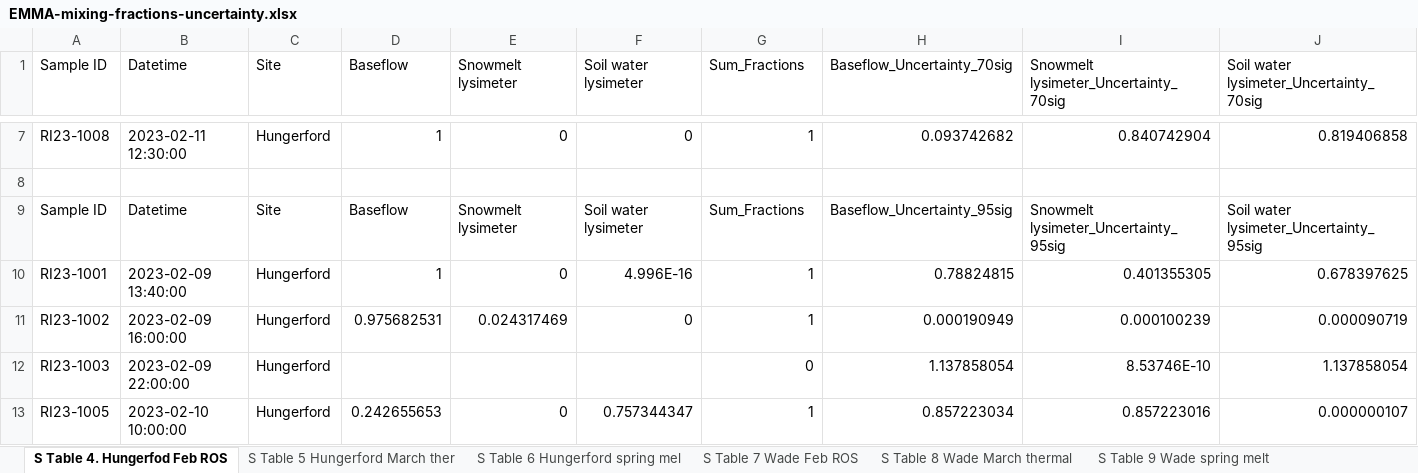
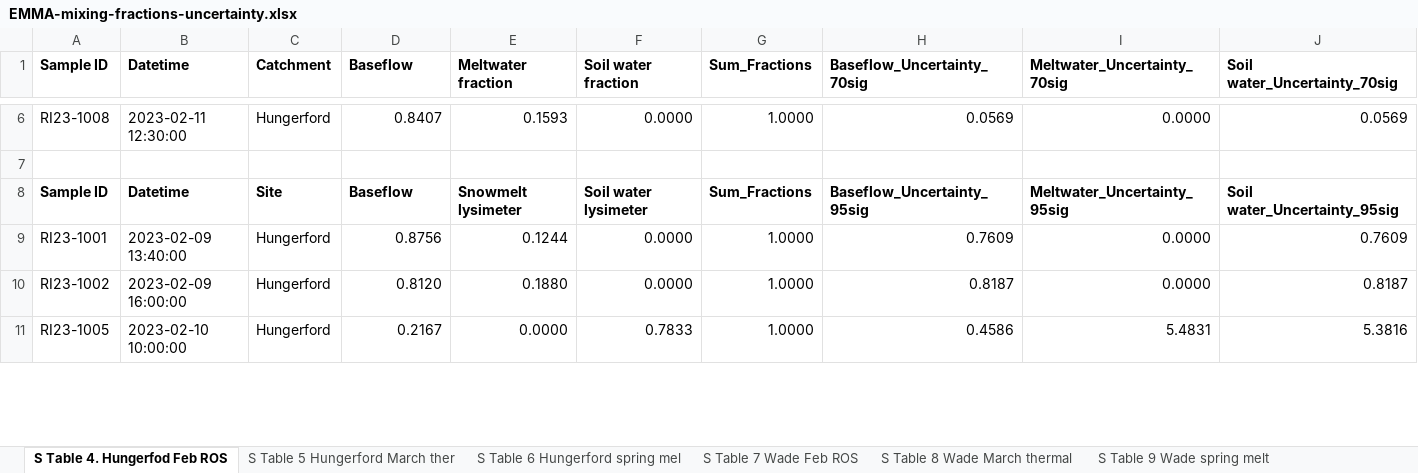
Before and after one commit to MeganEDuffy/LCBP-interannual-EMMAs, an Excel workbook: Output/EMMA-uncertainty/EMMA-mixing-fractions-uncertainty.xlsx, sheet S Table 4. Hungerfod Feb ROS, drawn as a sheet; only a part is shown, gaps mark what is left out; values as stored, in another font and other column widths than the file's, no borders; removed rows and columns are numbered as before the commit, all else as after; the diff covers the shown part only; the diff names each change by its address in the sheet, - before the commit and + after, or states it on an @@ line.

Commit message:
rrmese tables

```diff
--- a/Output/EMMA-uncertainty/EMMA-mixing-fractions-uncertainty.xlsx (sheet S Table 4. Hungerfod Feb ROS)
+++ b/Output/EMMA-uncertainty/EMMA-mixing-fractions-uncertainty.xlsx (sheet S Table 4. Hungerfod Feb ROS)
-A1:J1 bold: off
+A1:J1 bold: on
-C1: Site
+C1: Catchment
-E1: Snowmelt lysimeter
+E1: Meltwater fraction
-F1: Soil water lysimeter
+F1: Soil water fraction
-I1: Snowmelt lysimeter_Uncertainty_70sig
+I1: Meltwater_Uncertainty_70sig
-J1: Soil water lysimeter_Uncertainty_70sig
+J1: Soil water_Uncertainty_70sig
-D6 (Baseflow): 1
+D6 (Baseflow): 0.8407
-E6 (Meltwater fraction): 0
+E6 (Meltwater fraction): 0.1593
-F6 (Soil water fraction): 0
+F6 (Soil water fraction): 0.0000
-G6 (Sum_Fractions): 1
+G6 (Sum_Fractions): 1.0000
-H6 (Baseflow_Uncertainty_70sig): 0.093742682
+H6 (Baseflow_Uncertainty_70sig): 0.0569
-I6 (Meltwater_Uncertainty_70sig): 0.840742904
+I6 (Meltwater_Uncertainty_70sig): 0.0000
-J6 (Soil water_Uncertainty_70sig): 0.819406858
+J6 (Soil water_Uncertainty_70sig): 0.0569
-A8:J8 bold: off
+A8:J8 bold: on
-I8 (Meltwater_Uncertainty_70sig): Snowmelt lysimeter_Uncertainty_95sig
+I8 (Meltwater_Uncertainty_70sig): Meltwater_Uncertainty_95sig
-J8 (Soil water_Uncertainty_70sig): Soil water lysimeter_Uncertainty_95sig
+J8 (Soil water_Uncertainty_70sig): Soil water_Uncertainty_95sig
-D9 (Baseflow): 1
+D9 (Baseflow): 0.8756
-E9 (Meltwater fraction): 0
+E9 (Meltwater fraction): 0.1244
-F9 (Soil water fraction): 4.996E-16
+F9 (Soil water fraction): 0.0000
-G9:G10 (Sum_Fractions): 1
+G9:G10 (Sum_Fractions): 1.0000
-H9 (Baseflow_Uncertainty_70sig): 0.78824815
+H9 (Baseflow_Uncertainty_70sig): 0.7609
-I9 (Meltwater_Uncertainty_70sig): 0.401355305
+I9 (Meltwater_Uncertainty_70sig): 0.0000
-J9 (Soil water_Uncertainty_70sig): 0.678397625
+J9 (Soil water_Uncertainty_70sig): 0.7609
-D10 (Baseflow): 0.975682531
+D10 (Baseflow): 0.8120
-E10 (Meltwater fraction): 0.024317469
+E10 (Meltwater fraction): 0.1880
-F10 (Soil water fraction): 0
+F10 (Soil water fraction): 0.0000
-H10 (Baseflow_Uncertainty_70sig): 0.000190949
+H10 (Baseflow_Uncertainty_70sig): 0.8187
-I10 (Meltwater_Uncertainty_70sig): 0.000100239
+I10 (Meltwater_Uncertainty_70sig): 0.0000
-J10 (Soil water_Uncertainty_70sig): 0.000090719
+J10 (Soil water_Uncertainty_70sig): 0.8187
-row 12: RI23-1003 | 2023-02-09 22:00:00 | Hungerford |  |  |  | 0 | 1.137858054 | 8.53746E-10 | 1.137858054
-D11 (Baseflow): 0.242655653
+D11 (Baseflow): 0.2167
-E11 (Meltwater fraction): 0
+E11 (Meltwater fraction): 0.0000
-F11 (Soil water fraction): 0.757344347
+F11 (Soil water fraction): 0.7833
-G11 (Sum_Fractions): 1
+G11 (Sum_Fractions): 1.0000
-H11 (Baseflow_Uncertainty_70sig): 0.857223034
+H11 (Baseflow_Uncertainty_70sig): 0.4586
-I11 (Meltwater_Uncertainty_70sig): 0.857223016
+I11 (Meltwater_Uncertainty_70sig): 5.4831
-J11 (Soil water_Uncertainty_70sig): 0.000000107
+J11 (Soil water_Uncertainty_70sig): 5.3816
```
Also changed, not shown: 1 removed row and 42 edited cells elsewhere in this sheet, sheet S Table 9 Wade spring melt, sheet S Table 7 Wade Feb ROS, sheet S Table 5 Hungerford March ther, sheet S Table 8 Wade March thermal, sheet S Table 6 Hungerford spring mel, 9 other files.
